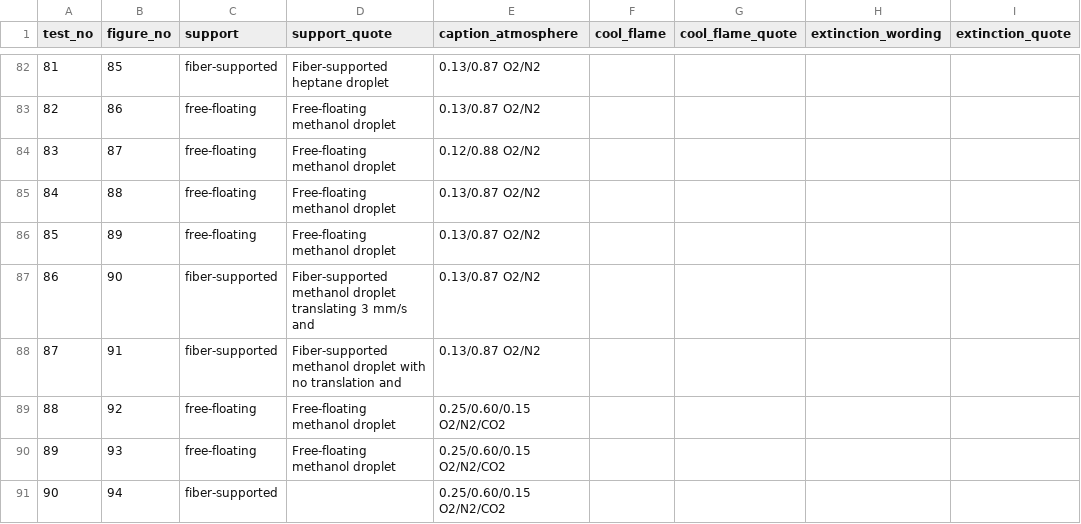
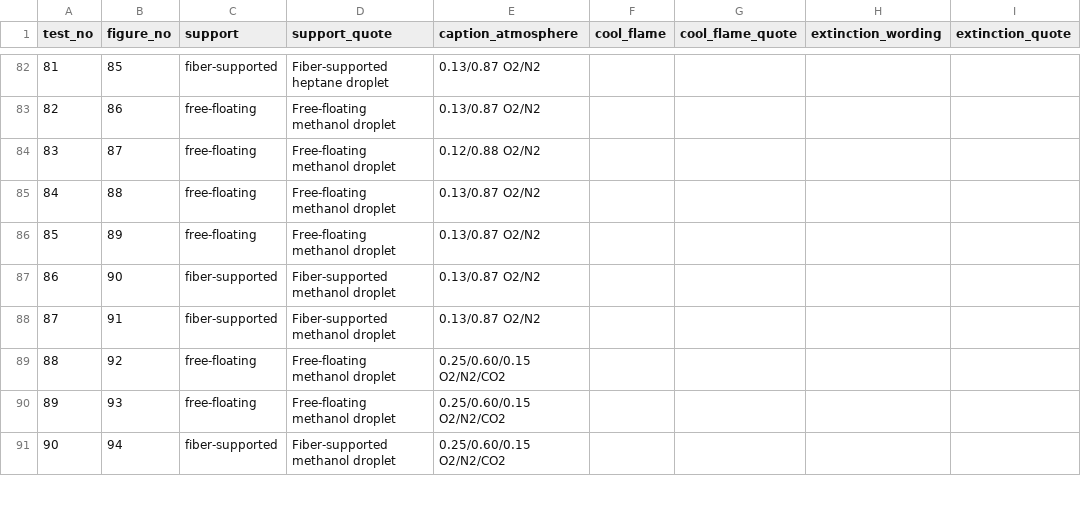
Before and after one commit to ZOGWORK/flamefall-analytics, a CSV file: data/flex_caption_annotations.csv, drawn as a sheet; only a part is shown, gaps mark what is left out; the diff covers the shown part only; the diff names each change by its address in the sheet, - before the commit and + after, or states it on an @@ line.

Commit message:
data/flex_caption_annotations.csv: support quotes are the opening words only

```diff
--- a/data/flex_caption_annotations.csv
+++ b/data/flex_caption_annotations.csv
-D87 (support_quote): Fiber-supported methanol droplet translating 3 mm/s and
+D87 (support_quote): Fiber-supported methanol droplet
-D88 (support_quote): Fiber-supported methanol droplet with no translation and
+D88 (support_quote): Fiber-supported methanol droplet
-D91 (support_quote): (empty)
+D91 (support_quote): Fiber-supported methanol droplet
```
Also changed, not shown: 49 edited cells elsewhere in this file.
